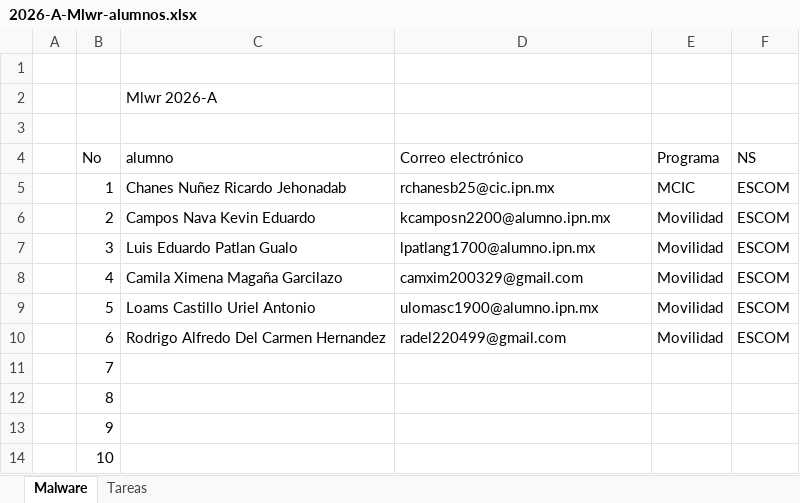
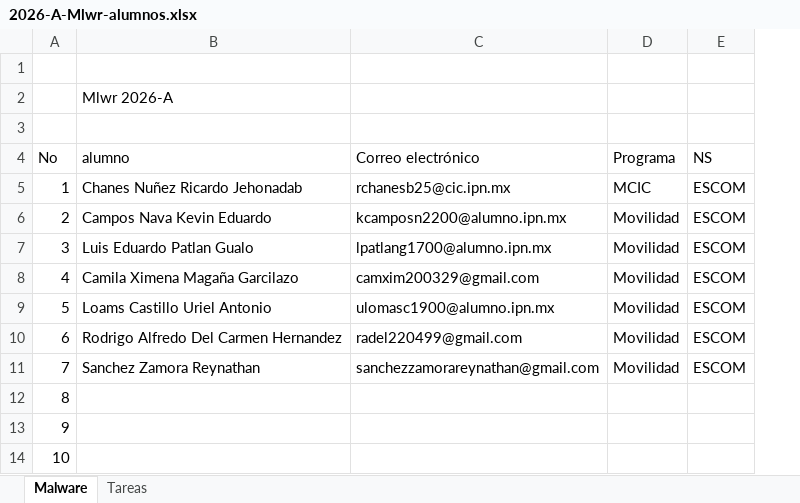
Before and after one commit to racostab/Mlwr-2026-A, an Excel workbook: 2026-A-Mlwr-alumnos.xlsx, sheet Malware, drawn as a sheet; values as stored, in another font and other column widths than the file's, no cell formats; removed rows and columns are numbered as before the commit, all else as after; the diff names each change by its address in the sheet, - before the commit and + after, or states it on an @@ line.

Commit message:
Update 2026-A-Mlwr-alumnos.xlsx

```diff
--- a/2026-A-Mlwr-alumnos.xlsx (sheet Malware)
+++ b/2026-A-Mlwr-alumnos.xlsx (sheet Malware)
-column A, empty
-B11 (alumno): (empty)
+B11 (alumno): Sanchez Zamora Reynathan
-C11 (Correo electrónico): (empty)
+C11 (Correo electrónico): sanchezzamorareynathan@gmail.com
-D11 (Programa): (empty)
+D11 (Programa): Movilidad
-E11 (NS): (empty)
+E11 (NS): ESCOM
```
Also changed, not shown: sheet Tareas, cell formats.
